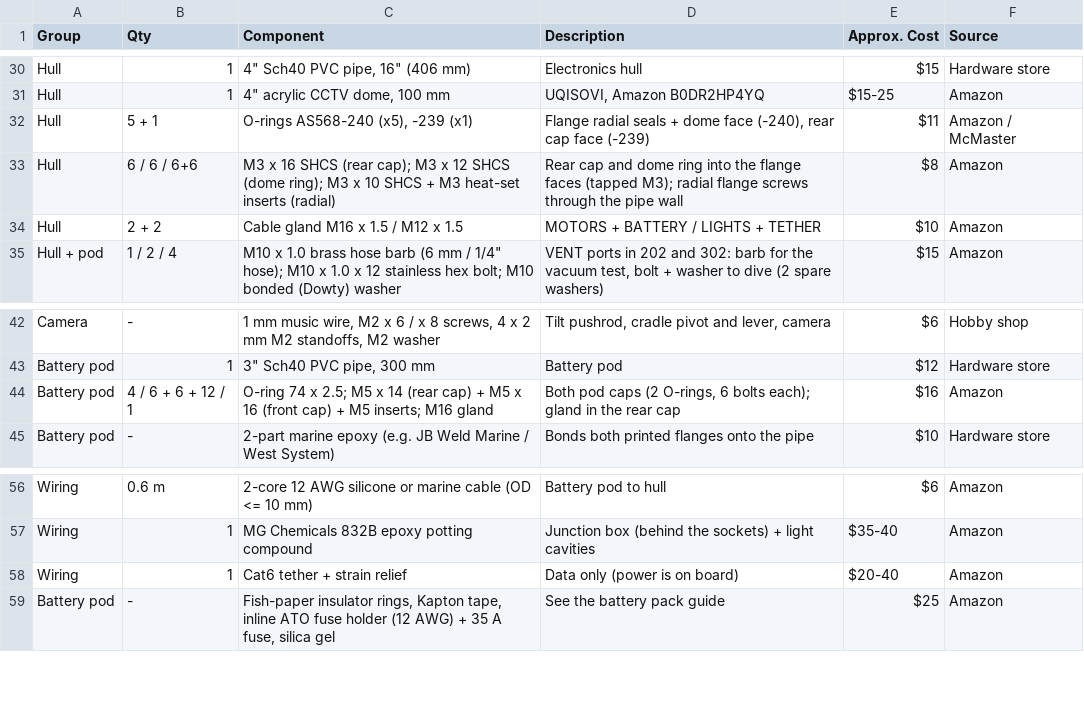
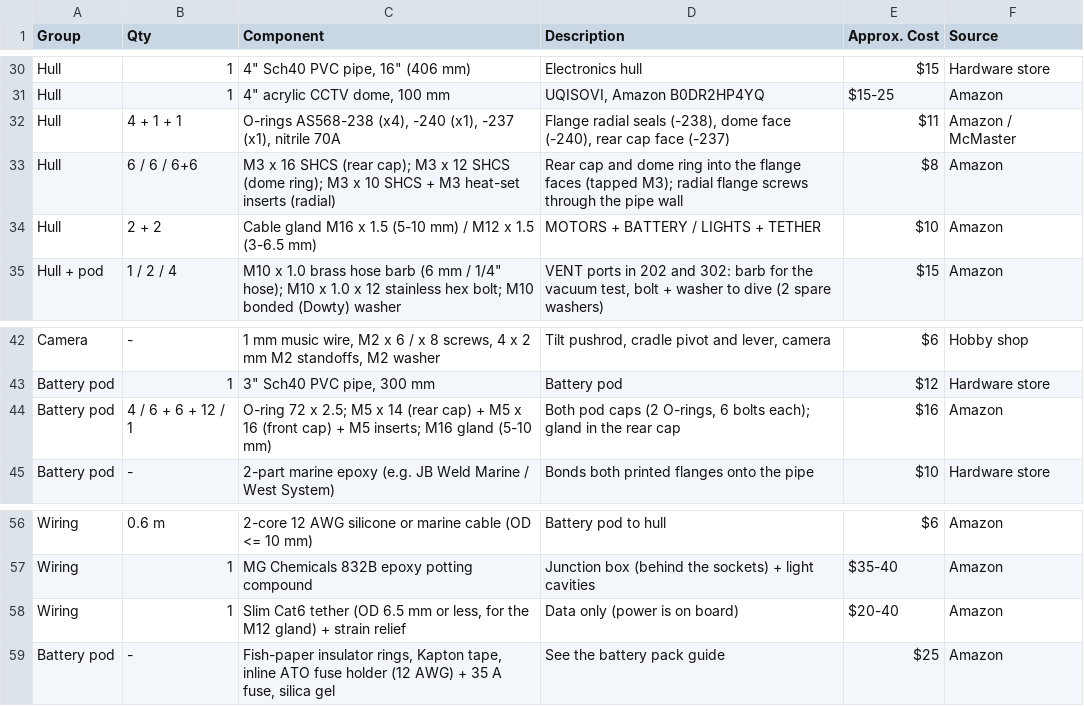
Before and after one commit to bgreig/TinkerSub, a CSV file: BOM_hardware.csv, drawn as a sheet; only a part is shown, gaps mark what is left out.

```diff
--- a/BOM_hardware.csv
+++ b/BOM_hardware.csv
@@ -31,5 +31,5 @@ Hull,1,"4"" Sch40 PVC pipe, 16"" (406 mm)",Electronics hull,$15,Hardware store
 Hull,1,"4"" acrylic CCTV dome, 100 mm","UQISOVI, Amazon B0DR2HP4YQ",$15-25,Amazon
-Hull,5 + 1,"O-rings AS568-240 (x5), -239 (x1)","Flange radial seals + dome face (-240), rear cap face (-239)",$11,Amazon / McMaster
+Hull,4 + 1 + 1,"O-rings AS568-238 (x4), -240 (x1), -237 (x1), nitrile 70A","Flange radial seals (-238), dome face (-240), rear cap face (-237)",$11,Amazon / McMaster
 Hull,6 / 6 / 6+6,M3 x 16 SHCS (rear cap); M3 x 12 SHCS (dome ring); M3 x 10 SHCS + M3 heat-set inserts (radial),Rear cap and dome ring into the flange faces (tapped M3); radial flange screws through the pipe wall,$8,Amazon
-Hull,2 + 2,Cable gland M16 x 1.5 / M12 x 1.5,MOTORS + BATTERY / LIGHTS + TETHER,$10,Amazon
+Hull,2 + 2,Cable gland M16 x 1.5 (5-10 mm) / M12 x 1.5 (3-6.5 mm),MOTORS + BATTERY / LIGHTS + TETHER,$10,Amazon
 Hull + pod,1 / 2 / 4,"M10 x 1.0 brass hose barb (6 mm / 1/4"" hose); M10 x 1.0 x 12 stainless hex bolt; M10 bonded (Dowty) washer","VENT ports in 202 and 302: barb for the vacuum test, bolt + washer to dive (2 spare washers)",$15,Amazon
@@ -43,3 +43,3 @@ Camera,-,"1 mm music wire, M2 x 6 / x 8 screws, 4 x 2 mm M2 standoffs, M2 washer
 Battery pod,1,"3"" Sch40 PVC pipe, 300 mm",Battery pod,$12,Hardware store
-Battery pod,4 / 6 + 6 + 12 / 1,O-ring 74 x 2.5; M5 x 14 (rear cap) + M5 x 16 (front cap) + M5 inserts; M16 gland,"Both pod caps (2 O-rings, 6 bolts each); gland in the rear cap",$16,Amazon
+Battery pod,4 / 6 + 6 + 12 / 1,O-ring 72 x 2.5; M5 x 14 (rear cap) + M5 x 16 (front cap) + M5 inserts; M16 gland (5-10 mm),"Both pod caps (2 O-rings, 6 bolts each); gland in the rear cap",$16,Amazon
 Battery pod,-,2-part marine epoxy (e.g. JB Weld Marine / West System),Bonds both printed flanges onto the pipe,$10,Hardware store
@@ -57,3 +57,3 @@ Wiring,0.6 m,2-core 12 AWG silicone or marine cable (OD <= 10 mm),Battery pod to
 Wiring,1,MG Chemicals 832B epoxy potting compound,Junction box (behind the sockets) + light cavities,$35-40,Amazon
-Wiring,1,Cat6 tether + strain relief,Data only (power is on board),$20-40,Amazon
+Wiring,1,"Slim Cat6 tether (OD 6.5 mm or less, for the M12 gland) + strain relief",Data only (power is on board),$20-40,Amazon
 Battery pod,-,"Fish-paper insulator rings, Kapton tape, inline ATO fuse holder (12 AWG) + 35 A fuse, silica gel",See the battery pack guide,$25,Amazon
```
Also changed, not shown: 9 other files.
